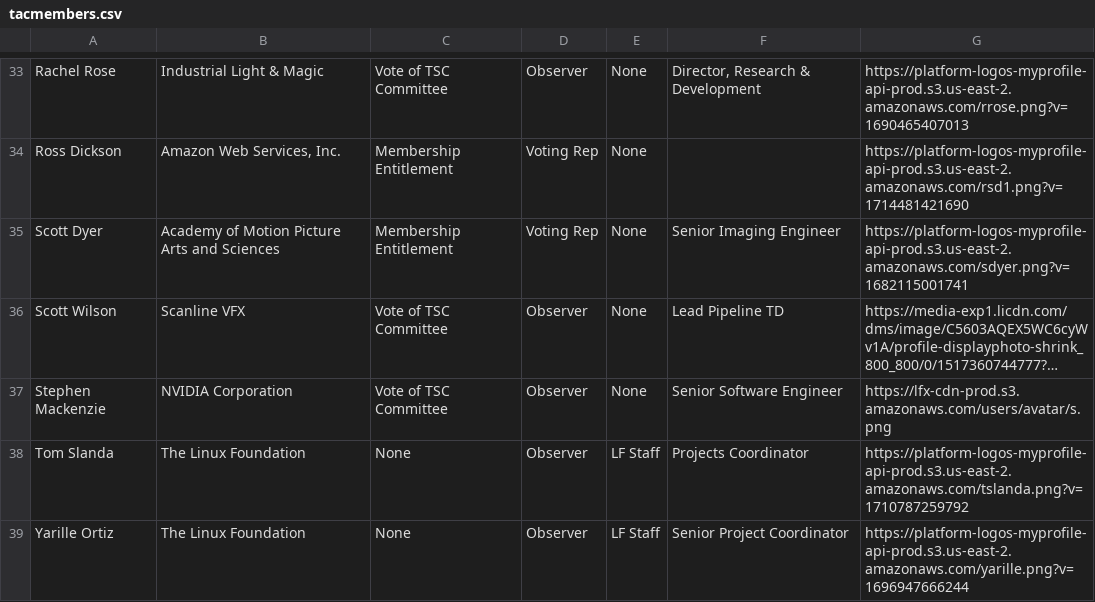
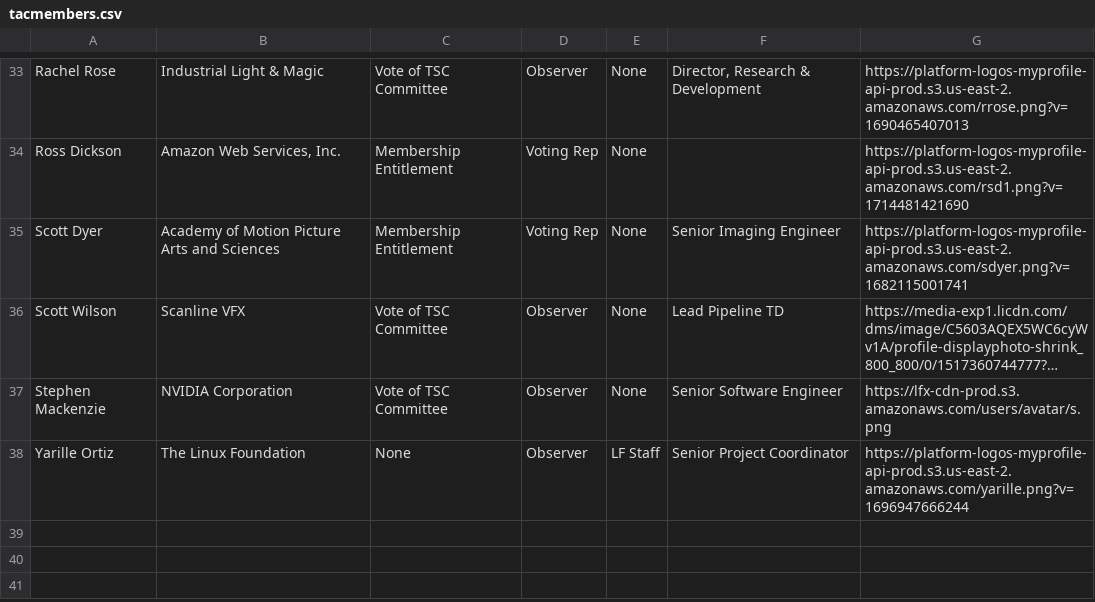
Before and after one commit to AcademySoftwareFoundation/tac, a CSV file: _data/tacmembers.csv, drawn as a sheet; only a part is shown, gaps mark what is left out; long unchanged cells end in …; the diff names each change by its address in the sheet, - before the commit and + after, or states it on an @@ line.

```diff
--- a/_data/tacmembers.csv
+++ b/_data/tacmembers.csv
-row 38: Tom Slanda | The Linux Foundation | None | Observer | LF Staff | Projects Coordinator | https://platform-logos-myprofile-api-prod.s3.us-east-2.amazonaws.com/tslanda.png?v=1710787259792
```
Also changed, not shown: _data/meeting-agenda-items.csv.
